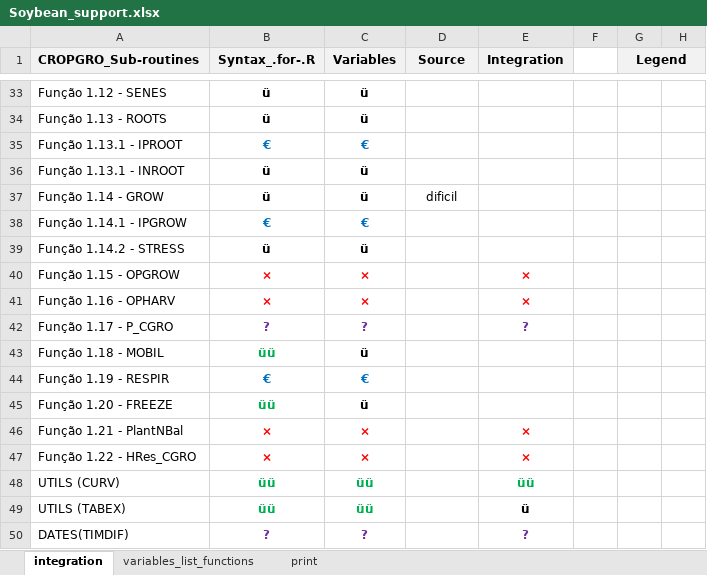
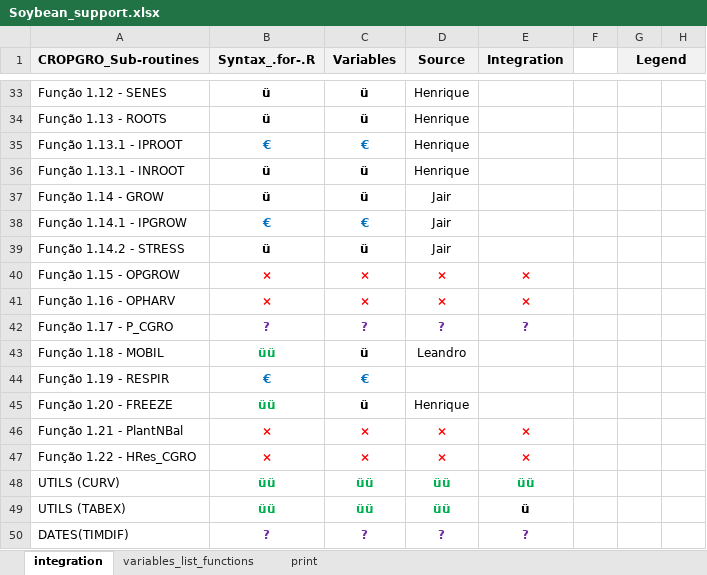
Before and after one commit to JBortolucci/ECOSMOS, an Excel workbook: R/CropModels/Soybean/Soybean_support.xlsx, sheet integration, drawn as a sheet; only a part is shown, gaps mark what is left out; values as stored, in another font and other column widths than the file's, no borders; the diff covers the shown part only; the diff names each change by its address in the sheet, - before the commit and + after, or states it on an @@ line.

```diff
--- a/R/CropModels/Soybean/Soybean_support.xlsx (sheet integration)
+++ b/R/CropModels/Soybean/Soybean_support.xlsx (sheet integration)
-D33:D36 (Source): (empty)
+D33:D36 (Source): Henrique
-D37 (Source): dificil
+D37 (Source): Jair
-D38:D39 (Source): (empty)
+D38:D39 (Source): Jair
-D40:D41 (Source): (empty)
+D40:D41 (Source): ×
-D42 (Source): (empty)
+D42 (Source): ?
-D43 (Source): (empty)
+D43 (Source): Leandro
-D45 (Source): (empty)
+D45 (Source): Henrique
-D46:D47 (Source): (empty)
+D46:D47 (Source): ×
-D48:D49 (Source): (empty)
+D48:D49 (Source): üü
-D50 (Source): (empty)
+D50 (Source): ?
```
Also changed, not shown: 27 edited cells elsewhere in this sheet.
